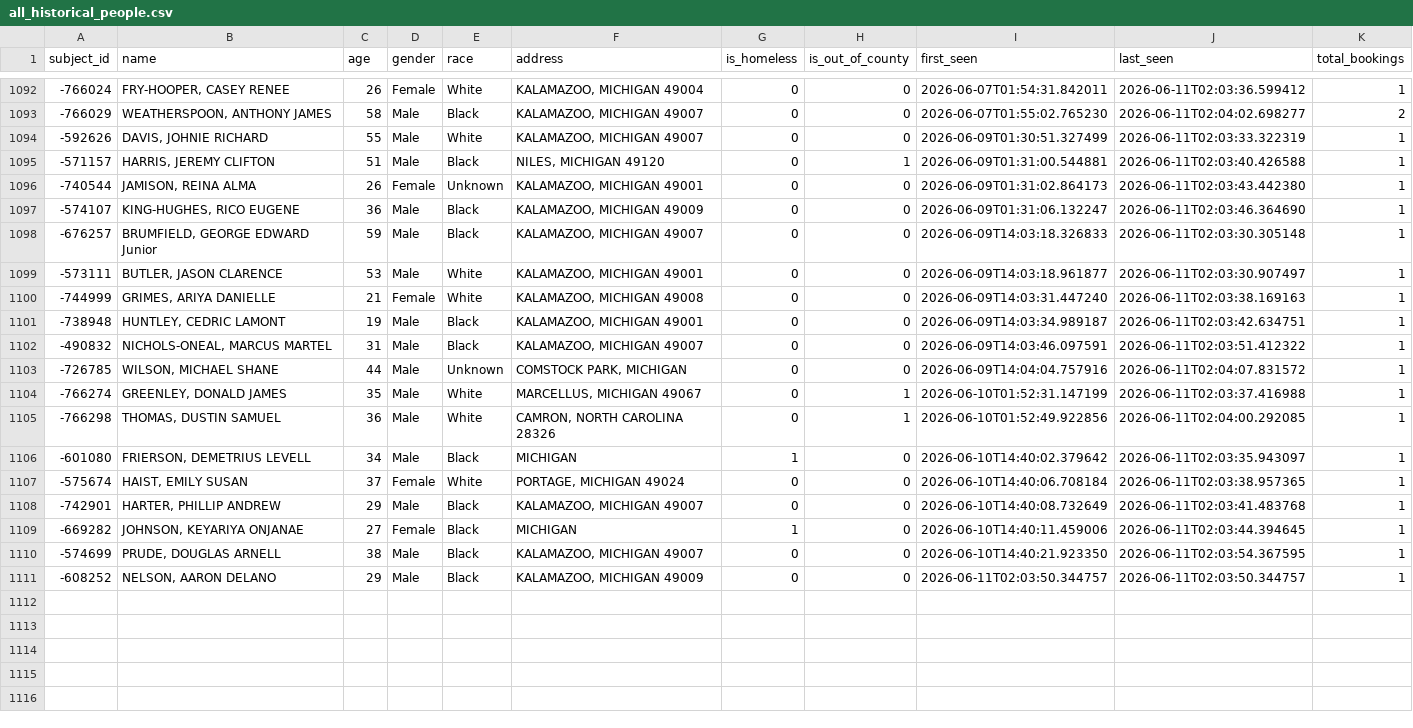
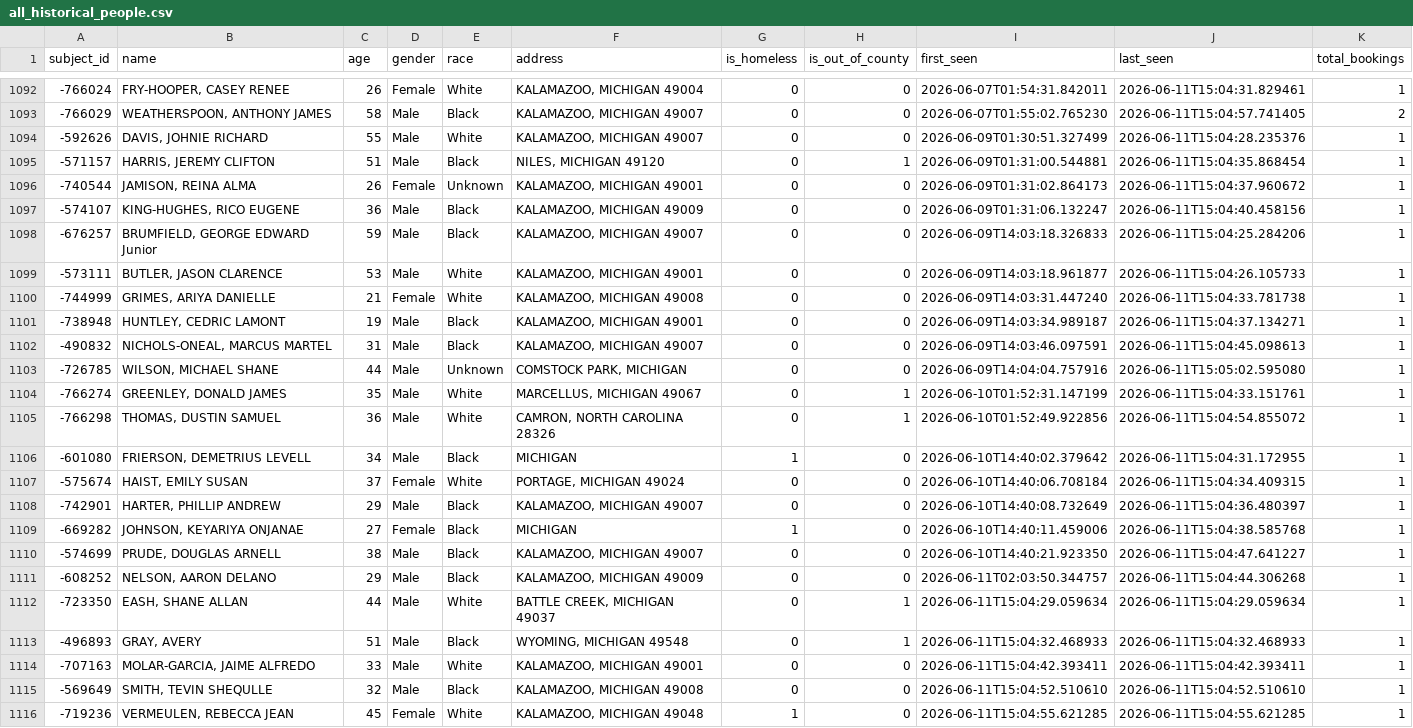
Before and after one commit to kalebwolfgang/kalamazoo-jail-scraper, a CSV file: all_historical_people.csv, drawn as a sheet; only a part is shown, gaps mark what is left out; the diff covers the shown part only; the diff names each change by its address in the sheet, - before the commit and + after, or states it on an @@ line.

```diff
--- a/all_historical_people.csv
+++ b/all_historical_people.csv
-J1092 (last_seen): 2026-06-11T02:03:36.599412
+J1092 (last_seen): 2026-06-11T15:04:31.829461
-J1093 (last_seen): 2026-06-11T02:04:02.698277
+J1093 (last_seen): 2026-06-11T15:04:57.741405
-J1094 (last_seen): 2026-06-11T02:03:33.322319
+J1094 (last_seen): 2026-06-11T15:04:28.235376
-J1095 (last_seen): 2026-06-11T02:03:40.426588
+J1095 (last_seen): 2026-06-11T15:04:35.868454
-J1096 (last_seen): 2026-06-11T02:03:43.442380
+J1096 (last_seen): 2026-06-11T15:04:37.960672
-J1097 (last_seen): 2026-06-11T02:03:46.364690
+J1097 (last_seen): 2026-06-11T15:04:40.458156
-J1098 (last_seen): 2026-06-11T02:03:30.305148
+J1098 (last_seen): 2026-06-11T15:04:25.284206
-J1099 (last_seen): 2026-06-11T02:03:30.907497
+J1099 (last_seen): 2026-06-11T15:04:26.105733
-J1100 (last_seen): 2026-06-11T02:03:38.169163
+J1100 (last_seen): 2026-06-11T15:04:33.781738
-J1101 (last_seen): 2026-06-11T02:03:42.634751
+J1101 (last_seen): 2026-06-11T15:04:37.134271
-J1102 (last_seen): 2026-06-11T02:03:51.412322
+J1102 (last_seen): 2026-06-11T15:04:45.098613
-J1103 (last_seen): 2026-06-11T02:04:07.831572
+J1103 (last_seen): 2026-06-11T15:05:02.595080
-J1104 (last_seen): 2026-06-11T02:03:37.416988
+J1104 (last_seen): 2026-06-11T15:04:33.151761
-J1105 (last_seen): 2026-06-11T02:04:00.292085
+J1105 (last_seen): 2026-06-11T15:04:54.855072
-J1106 (last_seen): 2026-06-11T02:03:35.943097
+J1106 (last_seen): 2026-06-11T15:04:31.172955
-J1107 (last_seen): 2026-06-11T02:03:38.957365
+J1107 (last_seen): 2026-06-11T15:04:34.409315
-J1108 (last_seen): 2026-06-11T02:03:41.483768
+J1108 (last_seen): 2026-06-11T15:04:36.480397
-J1109 (last_seen): 2026-06-11T02:03:44.394645
+J1109 (last_seen): 2026-06-11T15:04:38.585768
-J1110 (last_seen): 2026-06-11T02:03:54.367595
+J1110 (last_seen): 2026-06-11T15:04:47.641227
-J1111 (last_seen): 2026-06-11T02:03:50.344757
+J1111 (last_seen): 2026-06-11T15:04:44.306268
+row 1112: -723350 | EASH, SHANE ALLAN | 44 | Male | White | BATTLE CREEK, MICHIGAN 49037 | 0 | 1 | 2026-06-11T15:04:29.059634 | 2026-06-11T15:04:29.059634 | 1
+row 1113: -496893 | GRAY, AVERY | 51 | Male | Black | WYOMING, MICHIGAN 49548 | 0 | 1 | 2026-06-11T15:04:32.468933 | 2026-06-11T15:04:32.468933 | 1
+row 1114: -707163 | MOLAR-GARCIA, JAIME ALFREDO | 33 | Male | White | KALAMAZOO, MICHIGAN 49001 | 0 | 0 | 2026-06-11T15:04:42.393411 | 2026-06-11T15:04:42.393411 | 1
+row 1115: -569649 | SMITH, TEVIN SHEQULLE | 32 | Male | Black | KALAMAZOO, MICHIGAN 49008 | 0 | 0 | 2026-06-11T15:04:52.510610 | 2026-06-11T15:04:52.510610 | 1
+row 1116: -719236 | VERMEULEN, REBECCA JEAN | 45 | Female | White | KALAMAZOO, MICHIGAN 49048 | 1 | 0 | 2026-06-11T15:04:55.621285 | 2026-06-11T15:04:55.621285 | 1
```
Also changed, not shown: 34 edited cells elsewhere in this file, current_inmates.csv, daily_demographics.csv, 1 other file.
